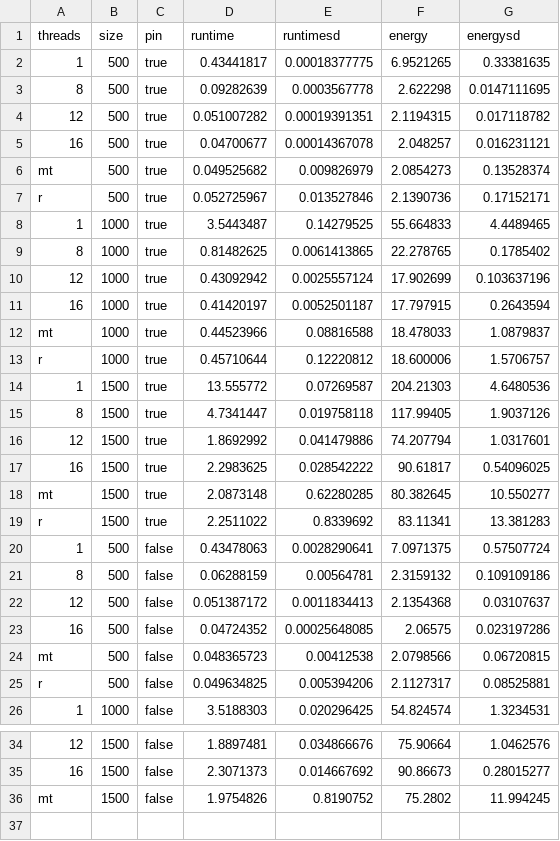
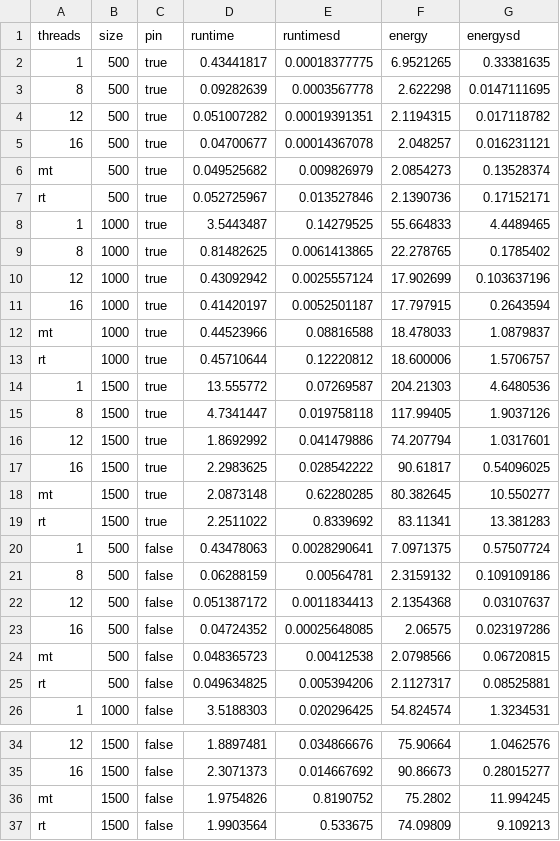
Before and after one commit to JordyAaldering/mtdynamic, a CSV file: data/compare_rust.csv, drawn as a sheet; only a part is shown, gaps mark what is left out; the diff covers the shown part only; the diff names each change by its address in the sheet, - before the commit and + after, or states it on an @@ line.

```diff
--- a/data/compare_rust.csv
+++ b/data/compare_rust.csv
-A7 (threads): r
+A7 (threads): rt
-A13 (threads): r
+A13 (threads): rt
-A19 (threads): r
+A19 (threads): rt
-A25 (threads): r
+A25 (threads): rt
+row 37: rt | 1500 | false | 1.9903564 | 0.533675 | 74.09809 | 9.109213
```
Also changed, not shown: 1 edited cell elsewhere in this file, data/compare_nbody.csv, data/compare_relax.csv, 2 other files.
